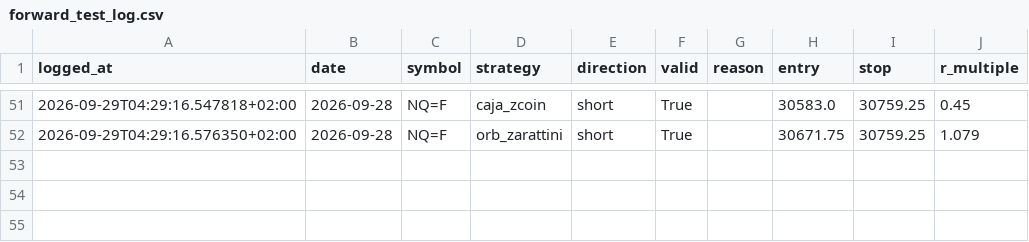
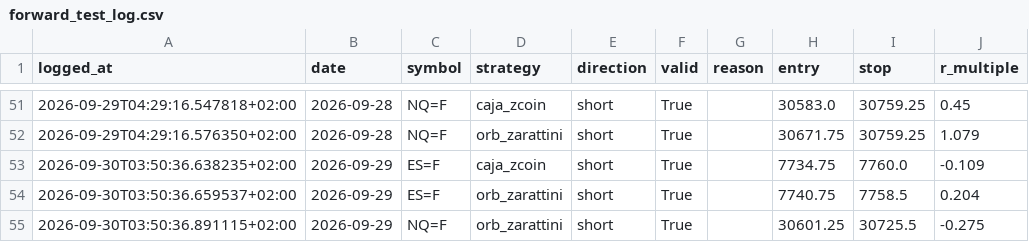
Before and after one commit to AntonVazquez/trading-bot-forward-test, a CSV file: forward_test_log.csv, drawn as a sheet; only a part is shown, gaps mark what is left out; the diff names each change by its address in the sheet, - before the commit and + after, or states it on an @@ line.

```diff
--- a/forward_test_log.csv
+++ b/forward_test_log.csv
+row 53: 2026-09-30T03:50:36.638235+02:00 | 2026-09-29 | ES=F | caja_zcoin | short | True |  | 7734.75 | 7760.0 | -0.109
+row 54: 2026-09-30T03:50:36.659537+02:00 | 2026-09-29 | ES=F | orb_zarattini | short | True |  | 7740.75 | 7758.5 | 0.204
+row 55: 2026-09-30T03:50:36.891115+02:00 | 2026-09-29 | NQ=F | orb_zarattini | short | True |  | 30601.25 | 30725.5 | -0.275
```
